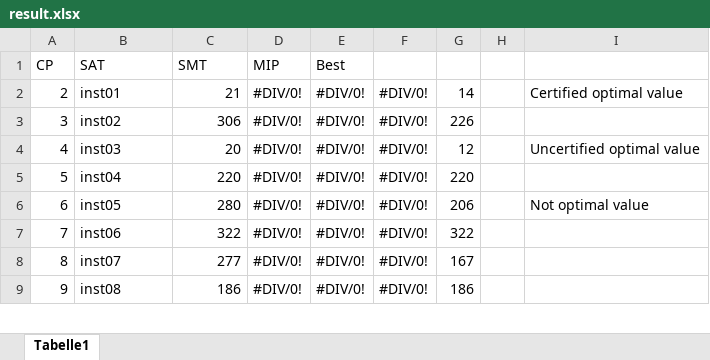
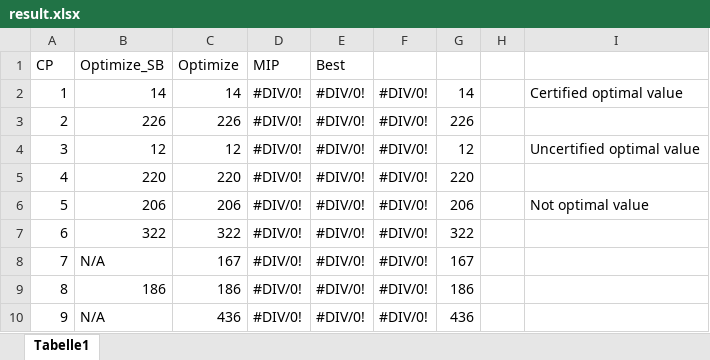
Before and after one commit to GigleGig/MCP_GROUP_CDMO, an Excel workbook: result_excel/result.xlsx, sheet Tabelle1, drawn as a sheet; only a part is shown; values as stored, in another font and other column widths than the file's, no cell formats; addresses are those after the commit; the diff covers the shown part only; the diff names each change by its address in the sheet, - before the commit and + after, or states it on an @@ line.

Commit message:
Update result.xlsx

```diff
--- a/result_excel/result.xlsx (sheet Tabelle1)
+++ b/result_excel/result.xlsx (sheet Tabelle1)
-B1: SAT
+B1: Optimize_SB
-C1: SMT
+C1: Optimize
+row 2: 1 | 14 | 14 | #DIV/0! | #DIV/0! | #DIV/0! | 14 |  | Certified optimal value
-B3 (Optimize_SB): inst01
+B3 (Optimize_SB): 226
-C3 (Optimize): 21
+C3 (Optimize): 226
-G3: 14
+G3: 226
-I3: Certified optimal value
+I3: (empty)
-B4 (Optimize_SB): inst02
+B4 (Optimize_SB): 12
-C4 (Optimize): 306
+C4 (Optimize): 12
-G4: 226
+G4: 12
-I4: (empty)
+I4: Uncertified optimal value
-B5 (Optimize_SB): inst03
+B5 (Optimize_SB): 220
-C5 (Optimize): 20
+C5 (Optimize): 220
-G5: 12
+G5: 220
-I5: Uncertified optimal value
+I5: (empty)
-B6 (Optimize_SB): inst04
+B6 (Optimize_SB): 206
-C6 (Optimize): 220
+C6 (Optimize): 206
-G6: 220
+G6: 206
-I6: (empty)
+I6: Not optimal value
-B7 (Optimize_SB): inst05
+B7 (Optimize_SB): 322
-C7 (Optimize): 280
+C7 (Optimize): 322
-G7: 206
+G7: 322
-I7: Not optimal value
+I7: (empty)
-B8 (Optimize_SB): inst06
+B8 (Optimize_SB): N/A
-C8 (Optimize): 322
+C8 (Optimize): 167
-G8: 322
+G8: 167
-B9 (Optimize_SB): inst07
+B9 (Optimize_SB): 186
-C9 (Optimize): 277
+C9 (Optimize): 186
-G9: 167
+G9: 186
-B10 (Optimize_SB): inst08
+B10 (Optimize_SB): N/A
-C10 (Optimize): 186
+C10 (Optimize): 436
-G10: 186
+G10: 436
```
Also changed, not shown: 1 removed row and 26 edited cells elsewhere in this sheet, cell formats.
